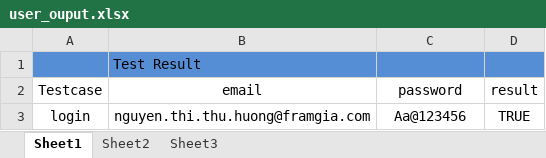
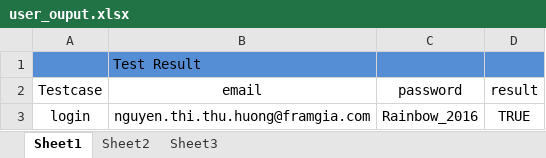
Before and after one commit to genkaori/PollAutomation, an Excel workbook: data/user_ouput.xlsx, sheet Sheet1, drawn as a sheet; values as stored, in another font and other column widths than the file's, no borders; the diff names each change by its address in the sheet, - before the commit and + after, or states it on an @@ line.

```diff
--- a/data/user_ouput.xlsx (sheet Sheet1)
+++ b/data/user_ouput.xlsx (sheet Sheet1)
-C3 (password): Aa@123456
+C3 (password): Rainbow_2016
```
Also changed, not shown: data/user_data_invalid_output.xlsx, data/user_input_invalid.xlsx, 22 other files.
